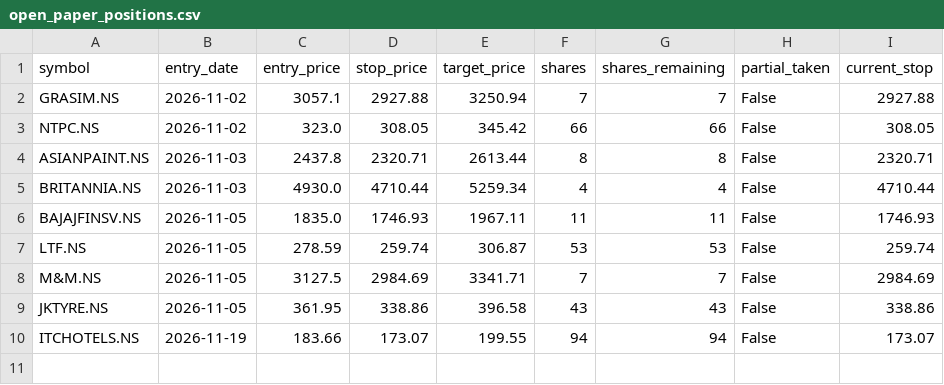
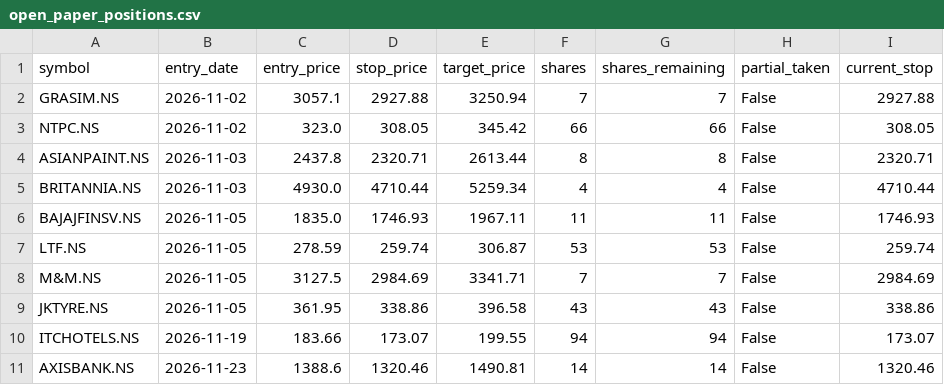
Before and after one commit to jyothsnav2012/trading-data-public, a CSV file: open_paper_positions.csv, drawn as a sheet; the diff names each change by its address in the sheet, - before the commit and + after, or states it on an @@ line.

```diff
--- a/open_paper_positions.csv
+++ b/open_paper_positions.csv
+row 11: AXISBANK.NS | 2026-11-23 | 1388.6 | 1320.46 | 1490.81 | 14 | 14 | False | 1320.46
```
Also changed, not shown: position_sizing_log.csv, 1 other file.
